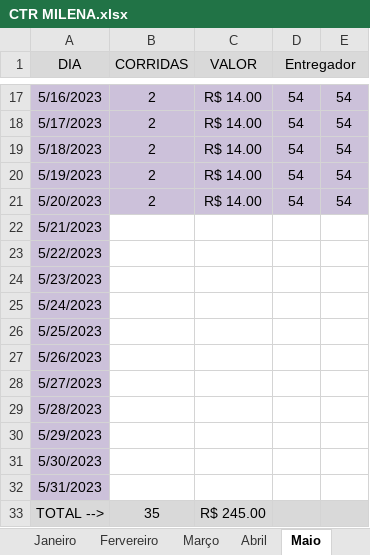
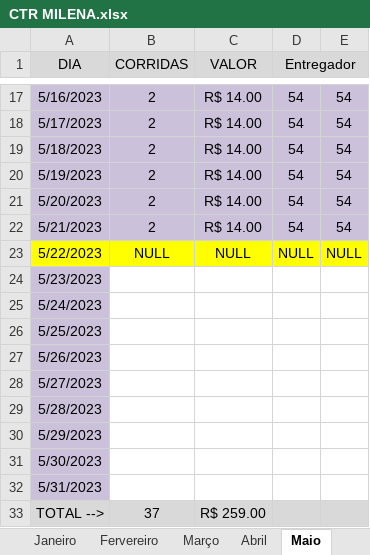
Before and after one commit to DanielGermanosilva/CORRIDAS, an Excel workbook: CTR MILENA.xlsx, sheet Maio, drawn as a sheet; only a part is shown, gaps mark what is left out; values as stored, in another font and other column widths than the file's, no borders; the diff names each change by its address in the sheet, - before the commit and + after, or states it on an @@ line.

Commit message:
Update CTR MILENA.xlsx

```diff
--- a/CTR MILENA.xlsx (sheet Maio)
+++ b/CTR MILENA.xlsx (sheet Maio)
-B22 (CORRIDAS): (empty)
+B22 (CORRIDAS): 2
-B22:E22 fill: none
+B22:E22 fill: #CCC1DA
-C22 (VALOR): (empty)
+C22 (VALOR): R$ 14.00
-D22 (Entregador): (empty)
+D22 (Entregador): 54
-E22: (empty)
+E22: 54
-A23 fill: #CCC1DA
+A23 fill: #FFFF00
-B23 (CORRIDAS): (empty)
+B23 (CORRIDAS): NULL
-B23:E23 fill: none
+B23:E23 fill: #FFFF00
-C23 (VALOR): (empty)
+C23 (VALOR): NULL
-D23 (Entregador): (empty)
+D23 (Entregador): NULL
-E23: (empty)
+E23: NULL
-B33 (CORRIDAS): 35
+B33 (CORRIDAS): 37
-C33 (VALOR): R$ 245.00
+C33 (VALOR): R$ 259.00
```
